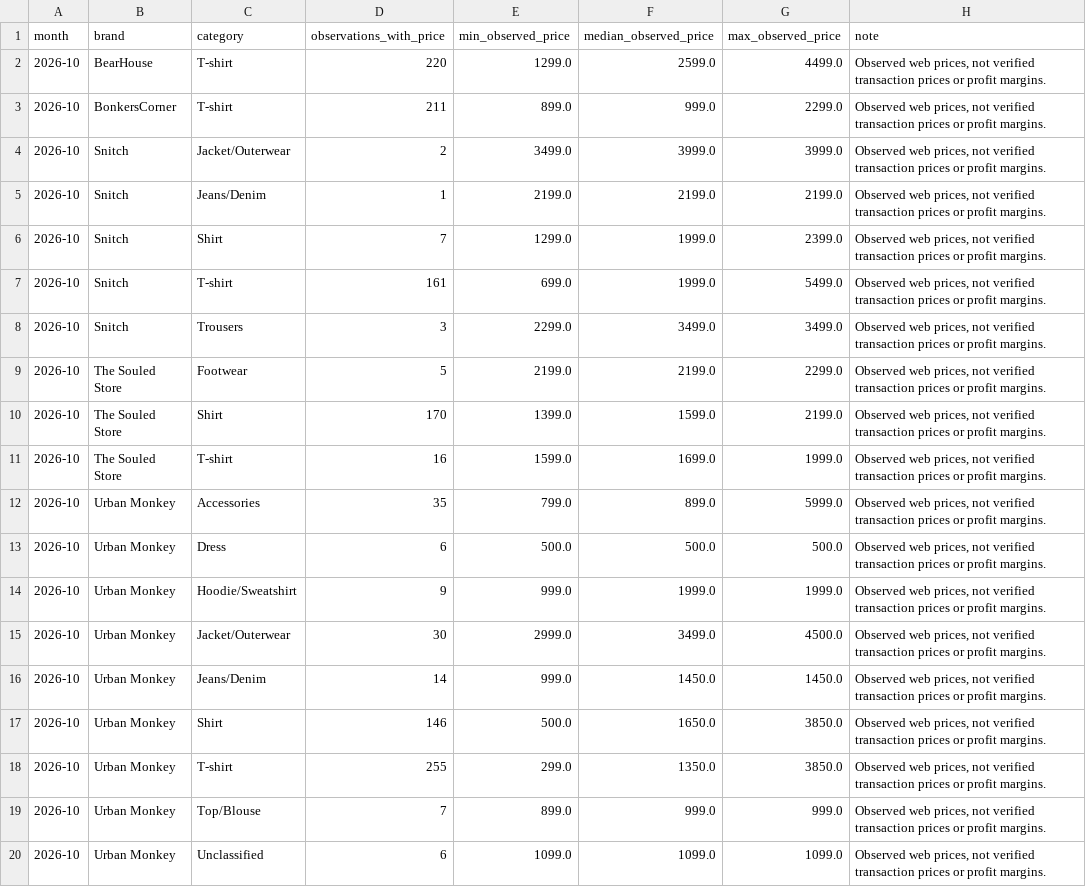
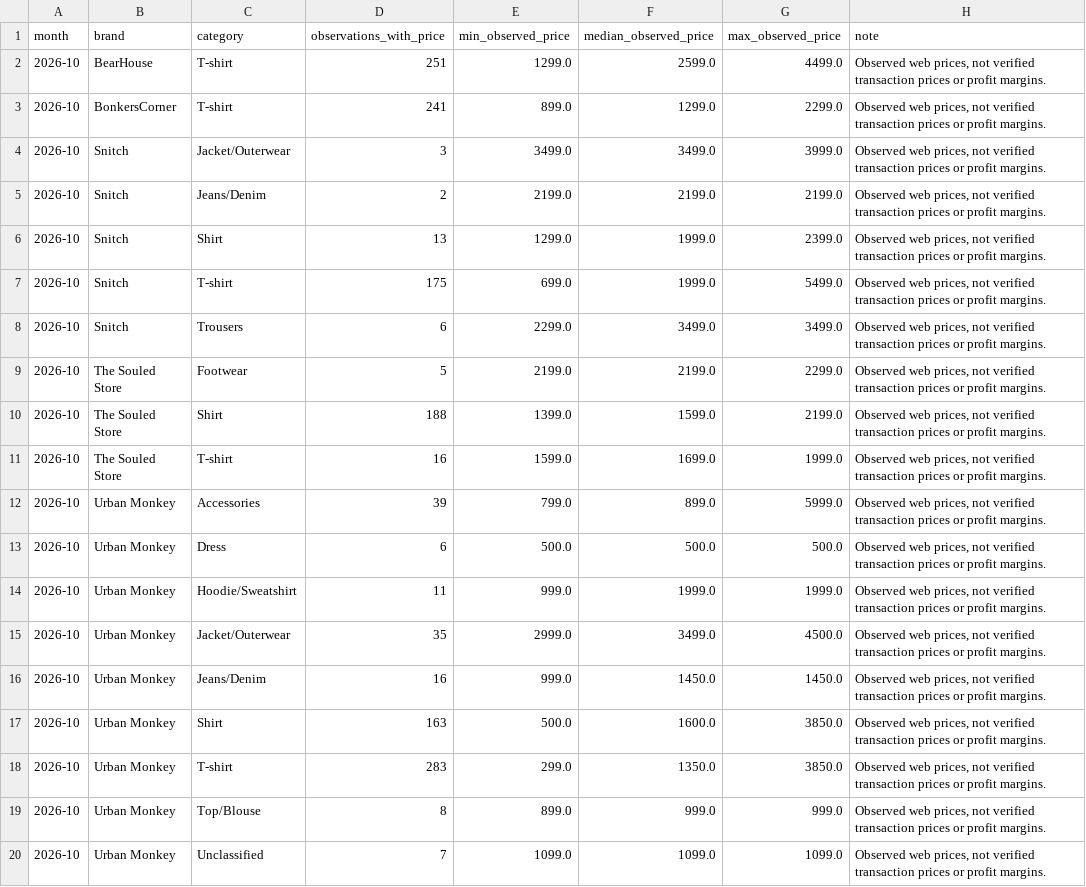
Before and after one commit to ChiranjibiR/AnimeSansar, a CSV file: reports/monthly_price_summary.csv, drawn as a sheet.

```diff
--- a/reports/monthly_price_summary.csv
+++ b/reports/monthly_price_summary.csv
@@ -1,20 +1,20 @@
 month,brand,category,observations_with_price,min_observed_price,median_observed_price,max_observed_price,note
-2026-10,BearHouse,T-shirt,220,1299.0,2599.0,4499.0,"Observed web prices, not verified transaction prices or profit margins."
-2026-10,BonkersCorner,T-shirt,211,899.0,999.0,2299.0,"Observed web prices, not verified transaction prices or profit margins."
-2026-10,Snitch,Jacket/Outerwear,2,3499.0,3999.0,3999.0,"Observed web prices, not verified transaction prices or profit margins."
-2026-10,Snitch,Jeans/Denim,1,2199.0,2199.0,2199.0,"Observed web prices, not verified transaction prices or profit margins."
-2026-10,Snitch,Shirt,7,1299.0,1999.0,2399.0,"Observed web prices, not verified transaction prices or profit margins."
-2026-10,Snitch,T-shirt,161,699.0,1999.0,5499.0,"Observed web prices, not verified transaction prices or profit margins."
-2026-10,Snitch,Trousers,3,2299.0,3499.0,3499.0,"Observed web prices, not verified transaction prices or profit margins."
+2026-10,BearHouse,T-shirt,251,1299.0,2599.0,4499.0,"Observed web prices, not verified transaction prices or profit margins."
+2026-10,BonkersCorner,T-shirt,241,899.0,1299.0,2299.0,"Observed web prices, not verified transaction prices or profit margins."
+2026-10,Snitch,Jacket/Outerwear,3,3499.0,3499.0,3999.0,"Observed web prices, not verified transaction prices or profit margins."
+2026-10,Snitch,Jeans/Denim,2,2199.0,2199.0,2199.0,"Observed web prices, not verified transaction prices or profit margins."
+2026-10,Snitch,Shirt,13,1299.0,1999.0,2399.0,"Observed web prices, not verified transaction prices or profit margins."
+2026-10,Snitch,T-shirt,175,699.0,1999.0,5499.0,"Observed web prices, not verified transaction prices or profit margins."
+2026-10,Snitch,Trousers,6,2299.0,3499.0,3499.0,"Observed web prices, not verified transaction prices or profit margins."
 2026-10,The Souled Store,Footwear,5,2199.0,2199.0,2299.0,"Observed web prices, not verified transaction prices or profit margins."
-2026-10,The Souled Store,Shirt,170,1399.0,1599.0,2199.0,"Observed web prices, not verified transaction prices or profit margins."
+2026-10,The Souled Store,Shirt,188,1399.0,1599.0,2199.0,"Observed web prices, not verified transaction prices or profit margins."
 2026-10,The Souled Store,T-shirt,16,1599.0,1699.0,1999.0,"Observed web prices, not verified transaction prices or profit margins."
-2026-10,Urban Monkey,Accessories,35,799.0,899.0,5999.0,"Observed web prices, not verified transaction prices or profit margins."
+2026-10,Urban Monkey,Accessories,39,799.0,899.0,5999.0,"Observed web prices, not verified transaction prices or profit margins."
 2026-10,Urban Monkey,Dress,6,500.0,500.0,500.0,"Observed web prices, not verified transaction prices or profit margins."
-2026-10,Urban Monkey,Hoodie/Sweatshirt,9,999.0,1999.0,1999.0,"Observed web prices, not verified transaction prices or profit margins."
-2026-10,Urban Monkey,Jacket/Outerwear,30,2999.0,3499.0,4500.0,"Observed web prices, not verified transaction prices or profit margins."
-2026-10,Urban Monkey,Jeans/Denim,14,999.0,1450.0,1450.0,"Observed web prices, not verified transaction prices or profit margins."
-2026-10,Urban Monkey,Shirt,146,500.0,1650.0,3850.0,"Observed web prices, not verified transaction prices or profit margins."
-2026-10,Urban Monkey,T-shirt,255,299.0,1350.0,3850.0,"Observed web prices, not verified transaction prices or profit margins."
-2026-10,Urban Monkey,Top/Blouse,7,899.0,999.0,999.0,"Observed web prices, not verified transaction prices or profit margins."
-2026-10,Urban Monkey,Unclassified,6,1099.0,1099.0,1099.0,"Observed web prices, not verified transaction prices or profit margins."
+2026-10,Urban Monkey,Hoodie/Sweatshirt,11,999.0,1999.0,1999.0,"Observed web prices, not verified transaction prices or profit margins."
+2026-10,Urban Monkey,Jacket/Outerwear,35,2999.0,3499.0,4500.0,"Observed web prices, not verified transaction prices or profit margins."
+2026-10,Urban Monkey,Jeans/Denim,16,999.0,1450.0,1450.0,"Observed web prices, not verified transaction prices or profit margins."
+2026-10,Urban Monkey,Shirt,163,500.0,1600.0,3850.0,"Observed web prices, not verified transaction prices or profit margins."
+2026-10,Urban Monkey,T-shirt,283,299.0,1350.0,3850.0,"Observed web prices, not verified transaction prices or profit margins."
+2026-10,Urban Monkey,Top/Blouse,8,899.0,999.0,999.0,"Observed web prices, not verified transaction prices or profit margins."
+2026-10,Urban Monkey,Unclassified,7,1099.0,1099.0,1099.0,"Observed web prices, not verified transaction prices or profit margins."
```
Also changed, not shown: reports/monthly_launch_summary.csv, reports/scrape_status.csv, 5 other files.
